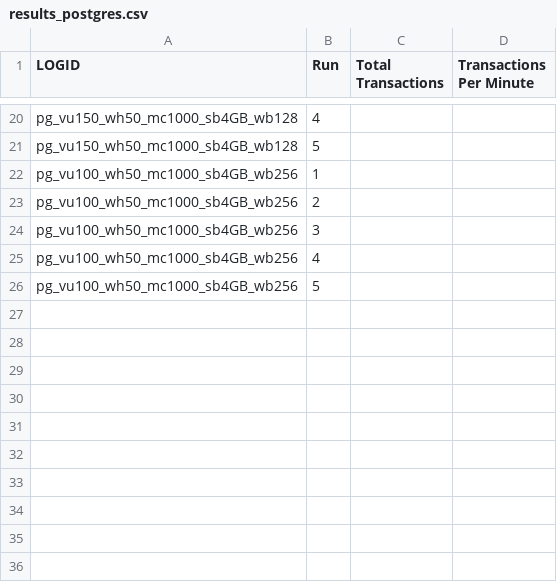
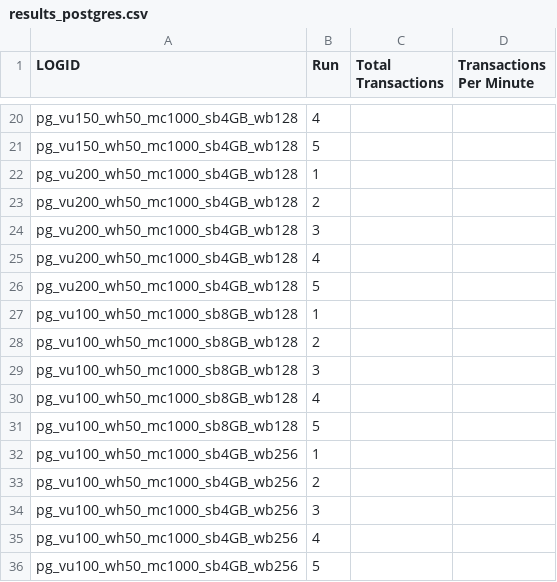
Before and after one commit to joko1712/SDB_Project_2025, a CSV file: hammer_scripts/logs_postgres_Best/results_postgres.csv, drawn as a sheet; only a part is shown, gaps mark what is left out.

Commit message:
New postgres

```diff
--- a/hammer_scripts/logs_postgres_Best/results_postgres.csv
+++ b/hammer_scripts/logs_postgres_Best/results_postgres.csv
@@ -21,2 +21,12 @@ pg_vu150_wh50_mc1000_sb4GB_wb128,4,,
 pg_vu150_wh50_mc1000_sb4GB_wb128,5,,
+pg_vu200_wh50_mc1000_sb4GB_wb128,1,,
+pg_vu200_wh50_mc1000_sb4GB_wb128,2,,
+pg_vu200_wh50_mc1000_sb4GB_wb128,3,,
+pg_vu200_wh50_mc1000_sb4GB_wb128,4,,
+pg_vu200_wh50_mc1000_sb4GB_wb128,5,,
+pg_vu100_wh50_mc1000_sb8GB_wb128,1,,
+pg_vu100_wh50_mc1000_sb8GB_wb128,2,,
+pg_vu100_wh50_mc1000_sb8GB_wb128,3,,
+pg_vu100_wh50_mc1000_sb8GB_wb128,4,,
+pg_vu100_wh50_mc1000_sb8GB_wb128,5,,
 pg_vu100_wh50_mc1000_sb4GB_wb256,1,,
```
Also changed, not shown: 39 other files.
